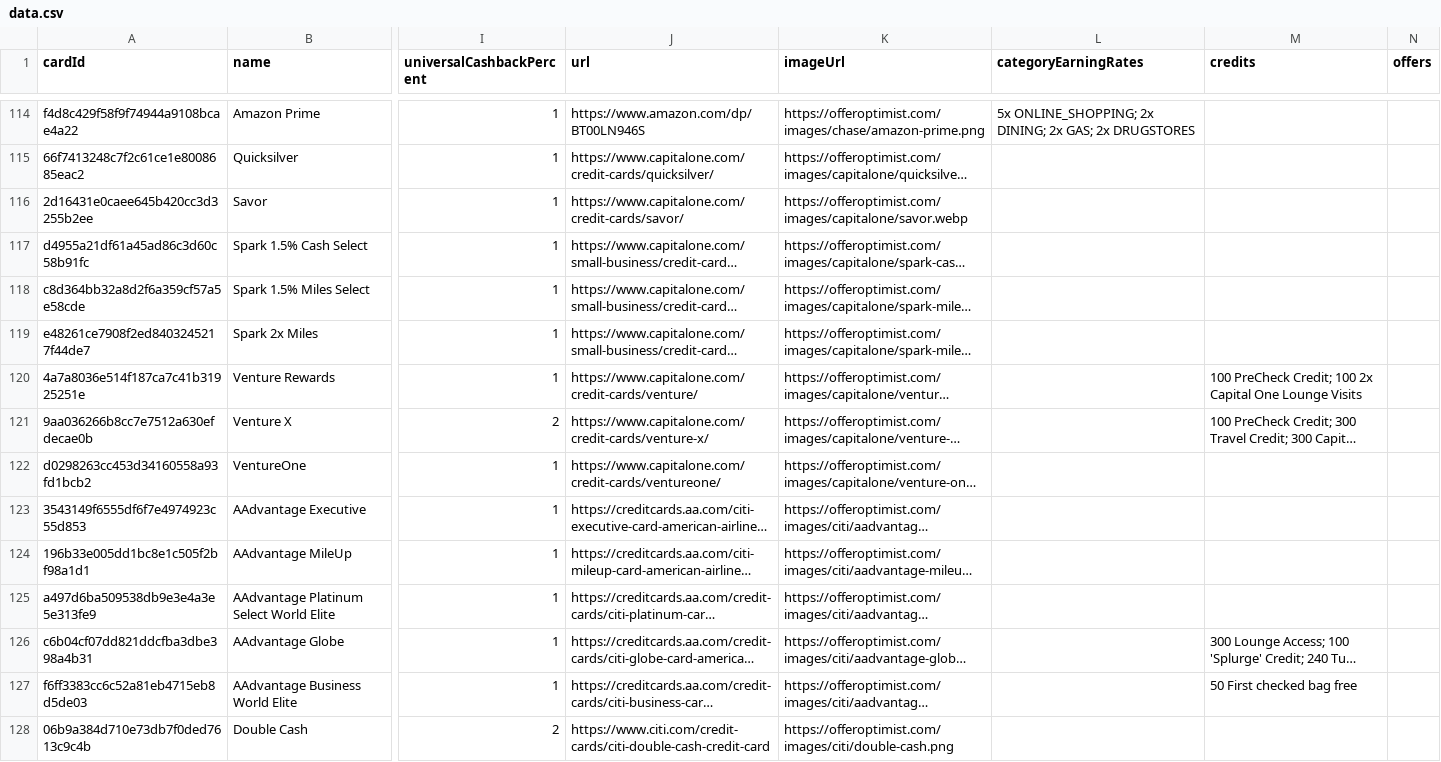
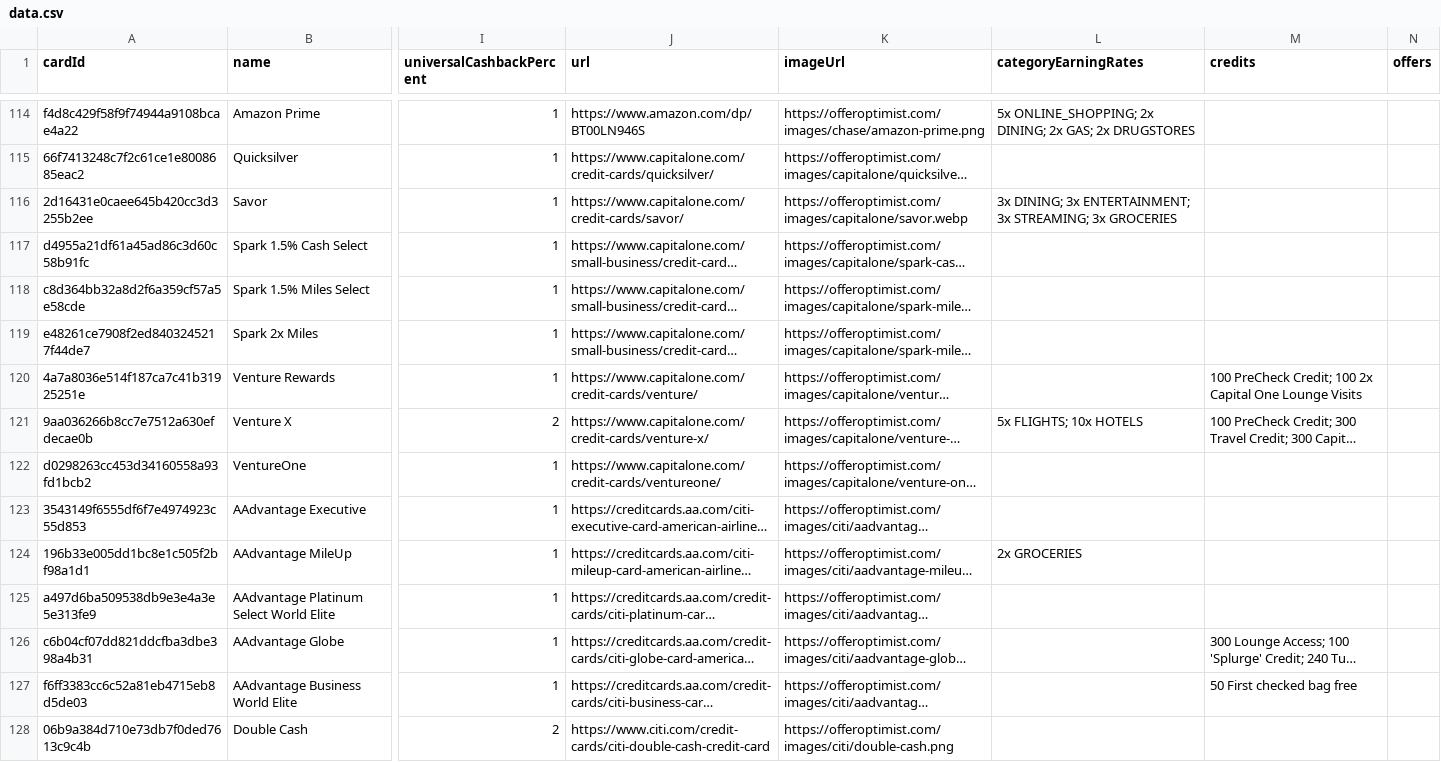
Before and after one commit to andenacitelli/credit-card-bonuses-api, a CSV file: exports/data.csv, drawn as a sheet; only a part is shown, gaps mark what is left out; long unchanged cells end in …; the diff covers the shown part only; the diff names each change by its address in the sheet, - before the commit and + after, or states it on an @@ line.

```diff
--- a/exports/data.csv
+++ b/exports/data.csv
-L116 (categoryEarningRates): (empty)
+L116 (categoryEarningRates): 3x DINING; 3x ENTERTAINMENT; 3x STREAMING; 3x GROCERIES
-L121 (categoryEarningRates): (empty)
+L121 (categoryEarningRates): 5x FLIGHTS; 10x HOTELS
-L124 (categoryEarningRates): (empty)
+L124 (categoryEarningRates): 2x GROCERIES
```
Also changed, not shown: 11 edited cells elsewhere in this file, 8 other files.
